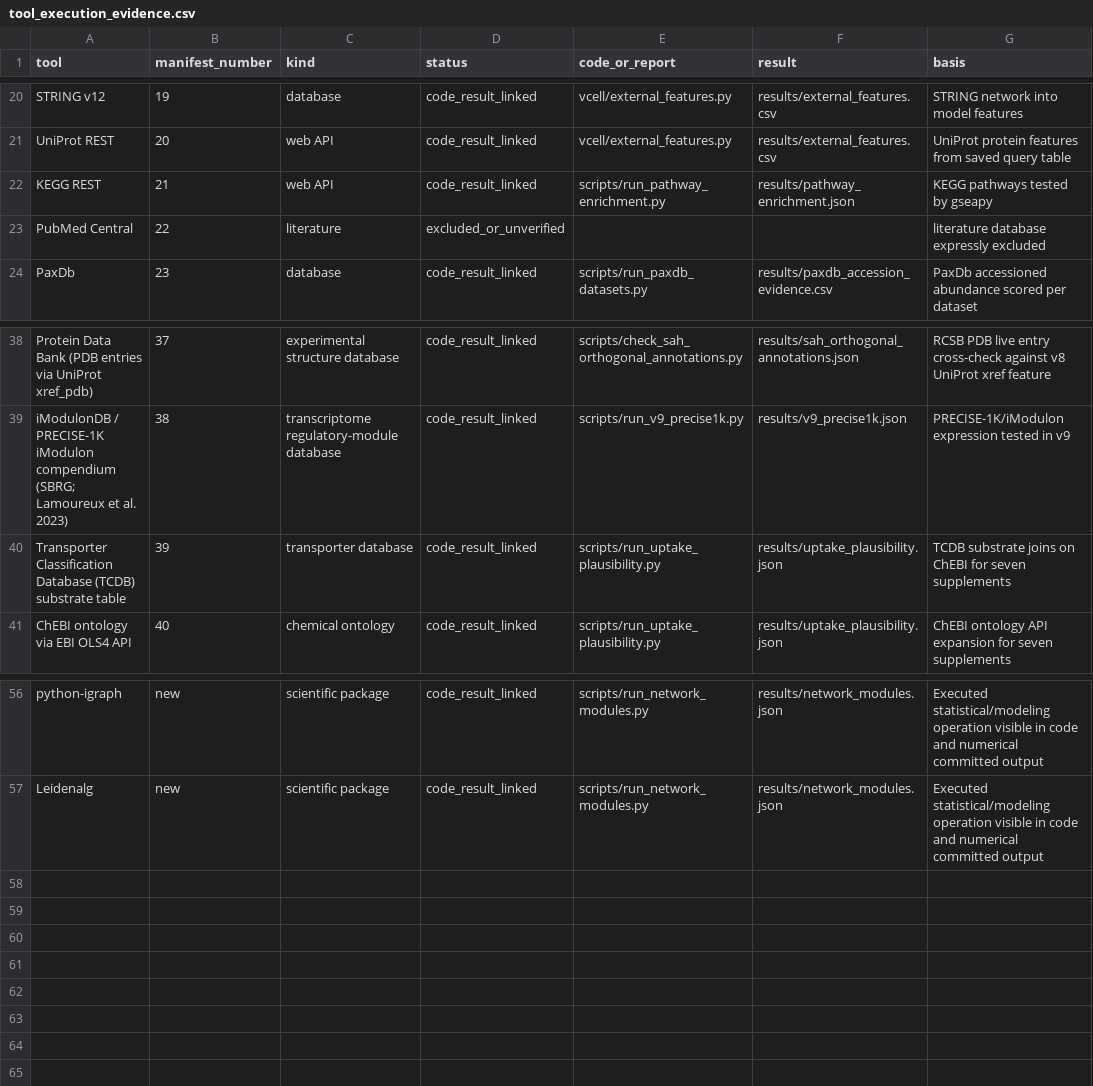
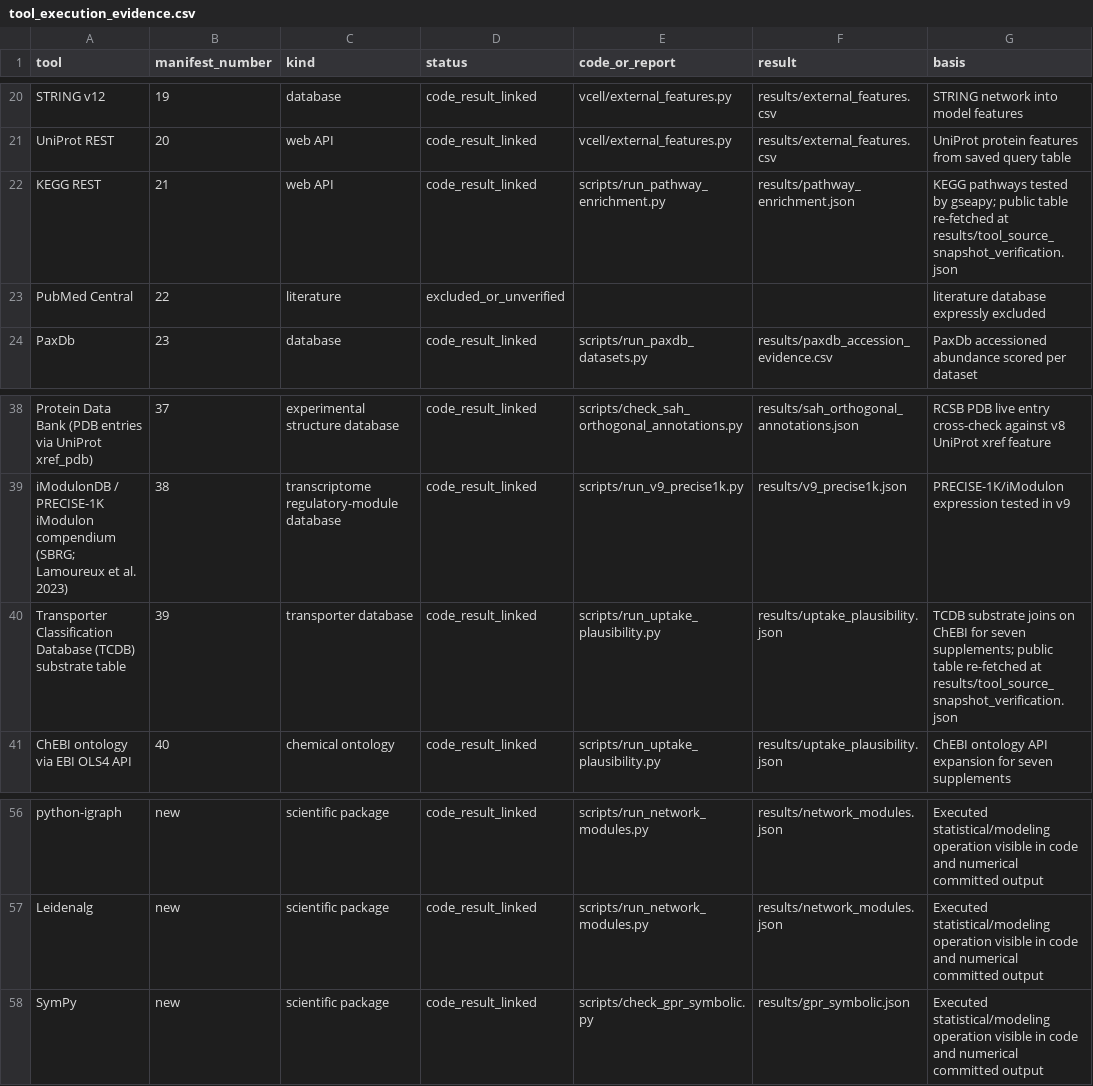
Before and after one commit to uditakankananonononono/mega27-02-virtual-cell, a CSV file: results/tool_execution_evidence.csv, drawn as a sheet; only a part is shown, gaps mark what is left out.

Commit message:
Certify strict tool floor with genome-wide symbolic GPR audit

```diff
--- a/results/tool_execution_evidence.csv
+++ b/results/tool_execution_evidence.csv
@@ -21,3 +21,3 @@ STRING v12,19,database,code_result_linked,vcell/external_features.py,results/ext
 UniProt REST,20,web API,code_result_linked,vcell/external_features.py,results/external_features.csv,UniProt protein features from saved query table
-KEGG REST,21,web API,code_result_linked,scripts/run_pathway_enrichment.py,results/pathway_enrichment.json,KEGG pathways tested by gseapy
+KEGG REST,21,web API,code_result_linked,scripts/run_pathway_enrichment.py,results/pathway_enrichment.json,KEGG pathways tested by gseapy; public table re-fetched at results/tool_source_snapshot_verification.json
 PubMed Central,22,literature,excluded_or_unverified,,,literature database expressly excluded
@@ -39,3 +39,3 @@ Protein Data Bank (PDB entries via UniProt xref_pdb),37,experimental structure d
 iModulonDB / PRECISE-1K iModulon compendium (SBRG; Lamoureux et al. 2023),38,transcriptome regulatory-module database,code_result_linked,scripts/run_v9_precise1k.py,results/v9_precise1k.json,PRECISE-1K/iModulon expression tested in v9
-Transporter Classification Database (TCDB) substrate table,39,transporter database,code_result_linked,scripts/run_uptake_plausibility.py,results/uptake_plausibility.json,TCDB substrate joins on ChEBI for seven supplements
+Transporter Classification Database (TCDB) substrate table,39,transporter database,code_result_linked,scripts/run_uptake_plausibility.py,results/uptake_plausibility.json,TCDB substrate joins on ChEBI for seven supplements; public table re-fetched at results/tool_source_snapshot_verification.json
 ChEBI ontology via EBI OLS4 API,40,chemical ontology,code_result_linked,scripts/run_uptake_plausibility.py,results/uptake_plausibility.json,ChEBI ontology API expansion for seven supplements
@@ -57 +57,2 @@ python-igraph,new,scientific package,code_result_linked,scripts/run_network_modu
 Leidenalg,new,scientific package,code_result_linked,scripts/run_network_modules.py,results/network_modules.json,Executed statistical/modeling operation visible in code and numerical committed output
+SymPy,new,scientific package,code_result_linked,scripts/check_gpr_symbolic.py,results/gpr_symbolic.json,Executed statistical/modeling operation visible in code and numerical committed output
```
Also changed, not shown: 10 other files.
